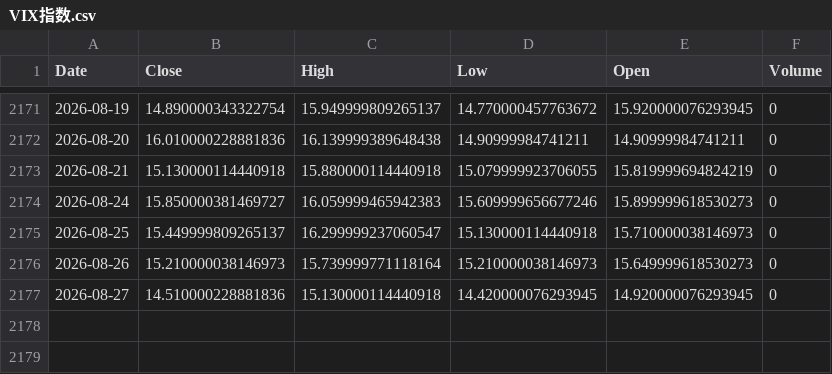
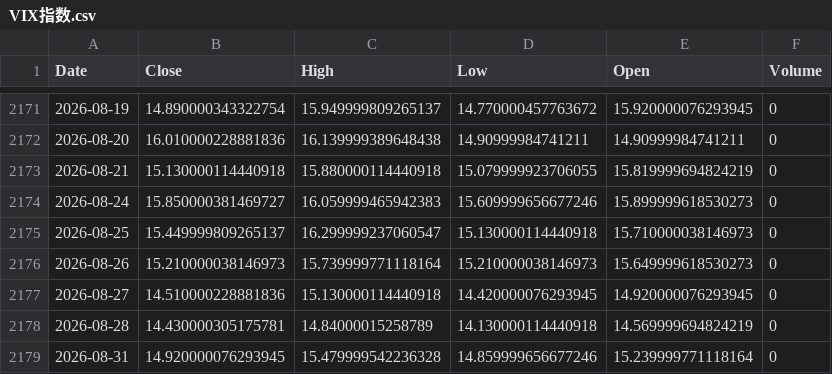
Before and after one commit to Jaren-Vquant/chooser_option_Pipeline, a CSV file: scripts/raw_data/VIX指数.csv, drawn as a sheet; only a part is shown, gaps mark what is left out.

```diff
--- a/scripts/raw_data/VIX指数.csv
+++ b/scripts/raw_data/VIX指数.csv
@@ -2177 +2177,3 @@ Date,Close,High,Low,Open,Volume
 2026-08-27,14.510000228881836,15.130000114440918,14.420000076293945,14.920000076293945,0
+2026-08-28,14.430000305175781,14.84000015258789,14.130000114440918,14.569999694824219,0
+2026-08-31,14.920000076293945,15.479999542236328,14.859999656677246,15.239999771118164,0
```
Also changed, not shown: scripts/new_data/features.csv, scripts/new_data/merged_clean.csv, 1 other file.
